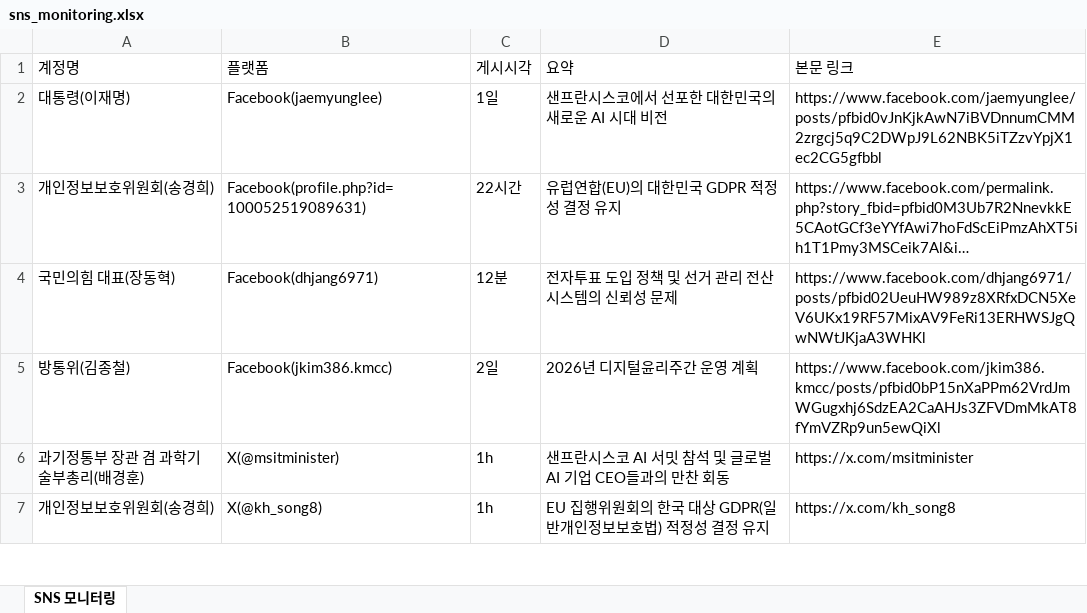
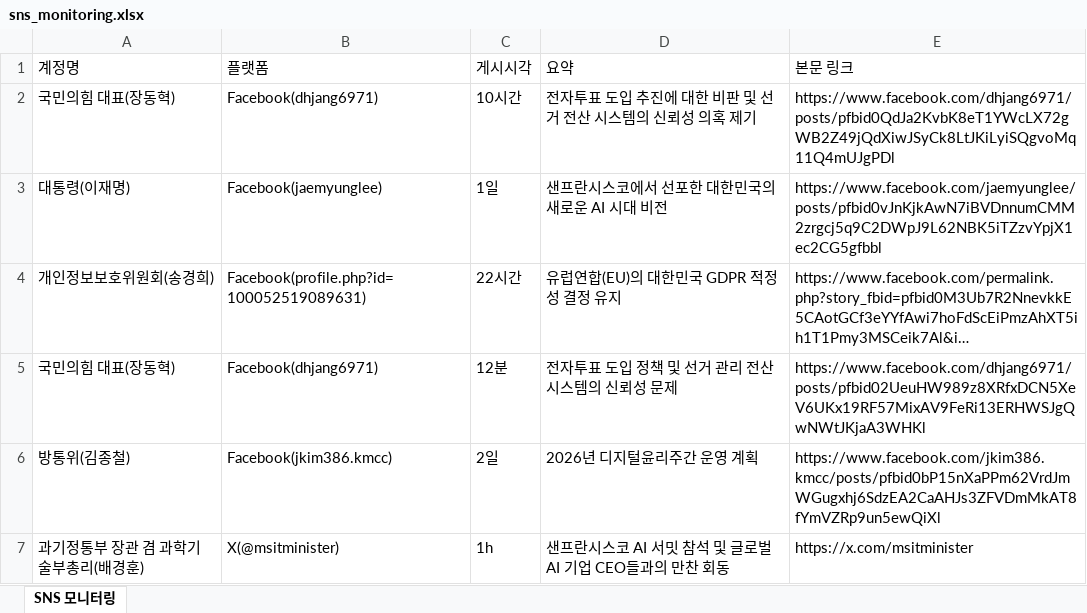
Before and after one commit to jihihi8214/sns_monitoring, an Excel workbook: data/sns_monitoring.xlsx, sheet SNS 모니터링, drawn as a sheet; only a part is shown; the shorter side is filled out with more unchanged rows; long unchanged cells end in …; values as stored, in another font and other column widths than the file's, no borders; the diff names each change by its address in the sheet, - before the commit and + after, or states it on an @@ line.

```diff
--- a/data/sns_monitoring.xlsx (sheet SNS 모니터링)
+++ b/data/sns_monitoring.xlsx (sheet SNS 모니터링)
+row 2: 국민의힘 대표(장동혁) | Facebook(dhjang6971) | 10시간 | 전자투표 도입 추진에 대한 비판 및 선거 전산 시스템의 신뢰성 의혹 제기 | https://www.facebook.com/dhjang6971/posts/pfbid0QdJa2KvbK8eT1YWcLX72gWB2Z49jQdXiwJSyCk8LtJKiLyiSQgvoMq11Q4mUJgPDl
```
Also changed, not shown: 4 other files.
